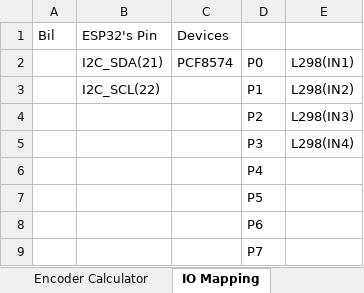
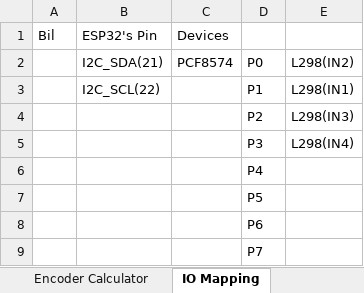
Before and after one commit to kingdiaw/trainer-robotic-2025, an Excel workbook: Calculation encoder PPR.xlsx, sheet IO Mapping, drawn as a sheet; values as stored, in another font and other column widths than the file's, no borders; the diff names each change by its address in the sheet, - before the commit and + after, or states it on an @@ line.

```diff
--- a/Calculation encoder PPR.xlsx (sheet IO Mapping)
+++ b/Calculation encoder PPR.xlsx (sheet IO Mapping)
-E2: L298(IN1)
+E2: L298(IN2)
-E3: L298(IN2)
+E3: L298(IN1)
```
Also changed, not shown: 18 other files.
